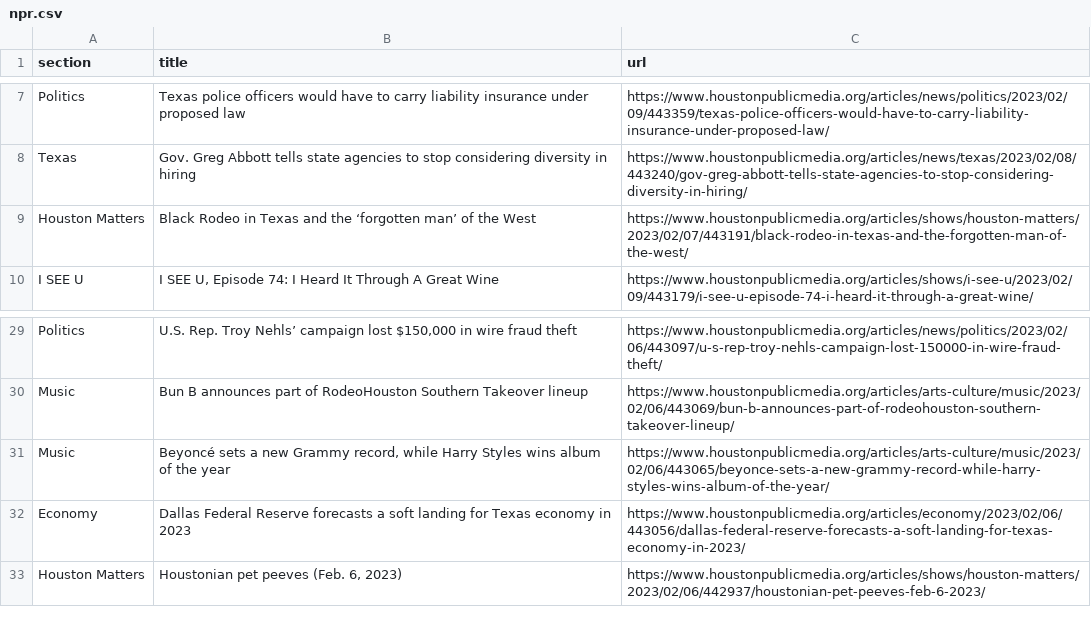
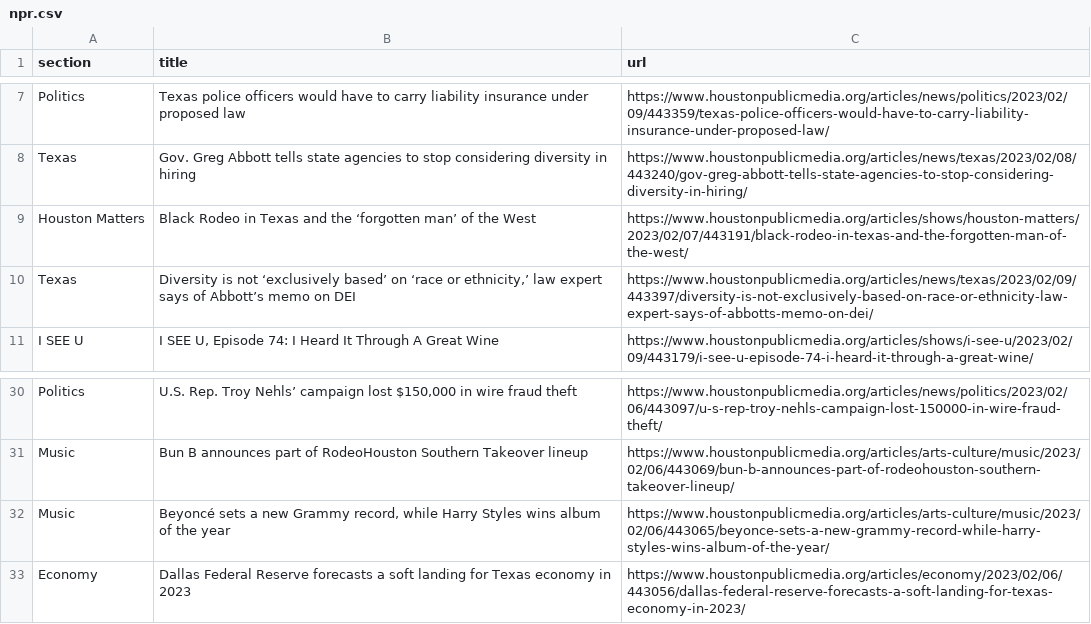
Before and after one commit to jsoma/auto-scraper, a CSV file: npr.csv, drawn as a sheet; only a part is shown, gaps mark what is left out; removed rows and columns are numbered as before the commit, all else as after; the diff names each change by its address in the sheet, - before the commit and + after, or states it on an @@ line.

```diff
--- a/npr.csv
+++ b/npr.csv
+row 10: Texas | Diversity is not ‘exclusively based’ on ‘race or ethnicity,’ law expert says of Abbott’s memo on DEI | https://www.houstonpublicmedia.org/articles/news/texas/2023/02/09/443397/diversity-is-not-exclusively-based-on-race-or-ethnicity-law-expert-says-of-abbotts-memo-on-dei/
-row 33: Houston Matters | Houstonian pet peeves (Feb. 6, 2023) | https://www.houstonpublicmedia.org/articles/shows/houston-matters/2023/02/06/442937/houstonian-pet-peeves-feb-6-2023/
```
